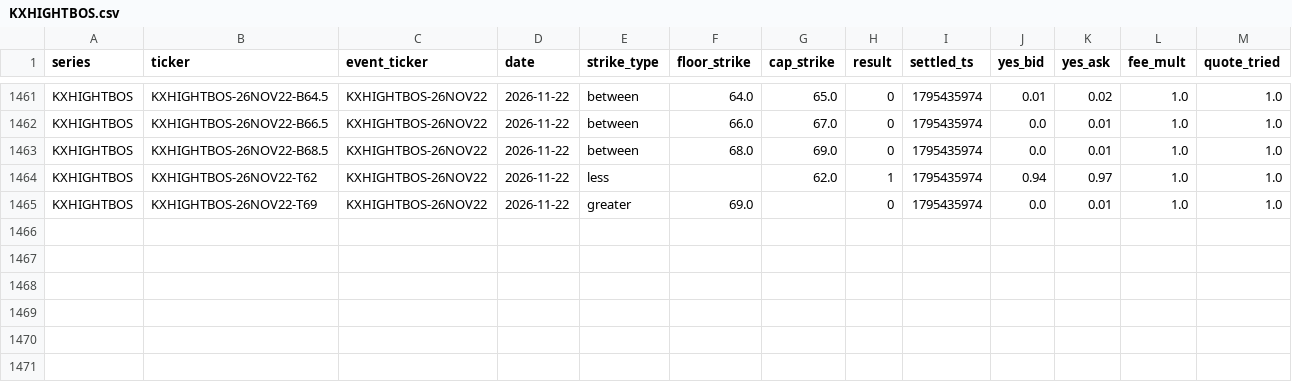
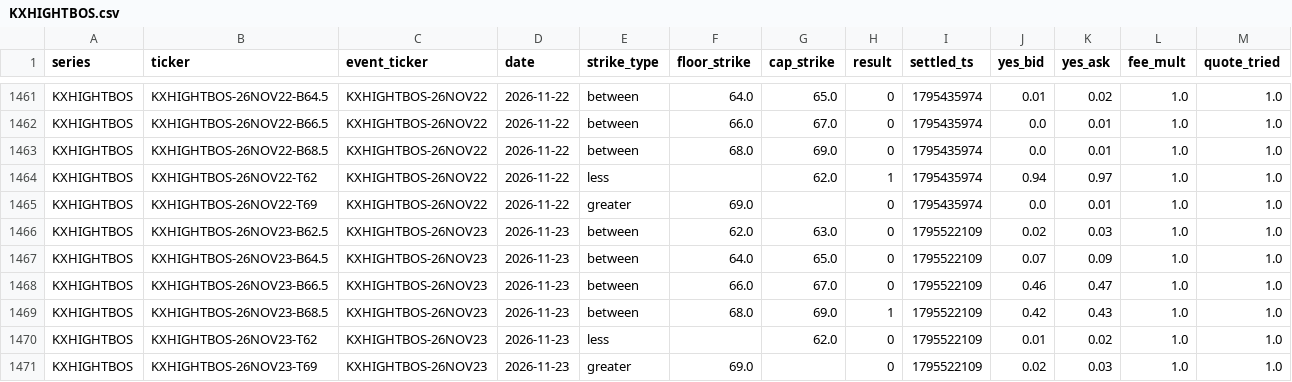
Before and after one commit to lucaslin1-collab/lucaslinweather, a CSV file: data/markets/KXHIGHTBOS.csv, drawn as a sheet; only a part is shown, gaps mark what is left out; the diff names each change by its address in the sheet, - before the commit and + after, or states it on an @@ line.

```diff
--- a/data/markets/KXHIGHTBOS.csv
+++ b/data/markets/KXHIGHTBOS.csv
+row 1466: KXHIGHTBOS | KXHIGHTBOS-26NOV23-B62.5 | KXHIGHTBOS-26NOV23 | 2026-11-23 | between | 62.0 | 63.0 | 0 | 1795522109 | 0.02 | 0.03 | 1.0 | 1.0
+row 1467: KXHIGHTBOS | KXHIGHTBOS-26NOV23-B64.5 | KXHIGHTBOS-26NOV23 | 2026-11-23 | between | 64.0 | 65.0 | 0 | 1795522109 | 0.07 | 0.09 | 1.0 | 1.0
+row 1468: KXHIGHTBOS | KXHIGHTBOS-26NOV23-B66.5 | KXHIGHTBOS-26NOV23 | 2026-11-23 | between | 66.0 | 67.0 | 0 | 1795522109 | 0.46 | 0.47 | 1.0 | 1.0
+row 1469: KXHIGHTBOS | KXHIGHTBOS-26NOV23-B68.5 | KXHIGHTBOS-26NOV23 | 2026-11-23 | between | 68.0 | 69.0 | 1 | 1795522109 | 0.42 | 0.43 | 1.0 | 1.0
+row 1470: KXHIGHTBOS | KXHIGHTBOS-26NOV23-T62 | KXHIGHTBOS-26NOV23 | 2026-11-23 | less |  | 62.0 | 0 | 1795522109 | 0.01 | 0.02 | 1.0 | 1.0
+row 1471: KXHIGHTBOS | KXHIGHTBOS-26NOV23-T69 | KXHIGHTBOS-26NOV23 | 2026-11-23 | greater | 69.0 |  | 0 | 1795522109 | 0.02 | 0.03 | 1.0 | 1.0
```
Also changed, not shown: data/markets/KXHIGHTEWR.csv, data/markets/KXHIGHTMIN.csv, 48 other files.
